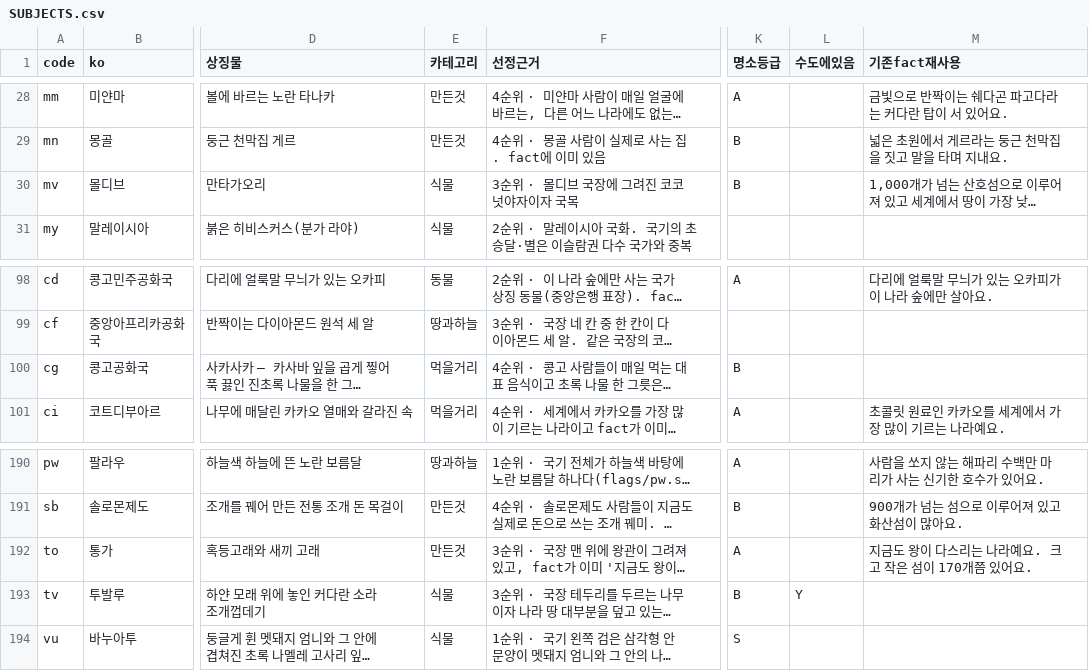
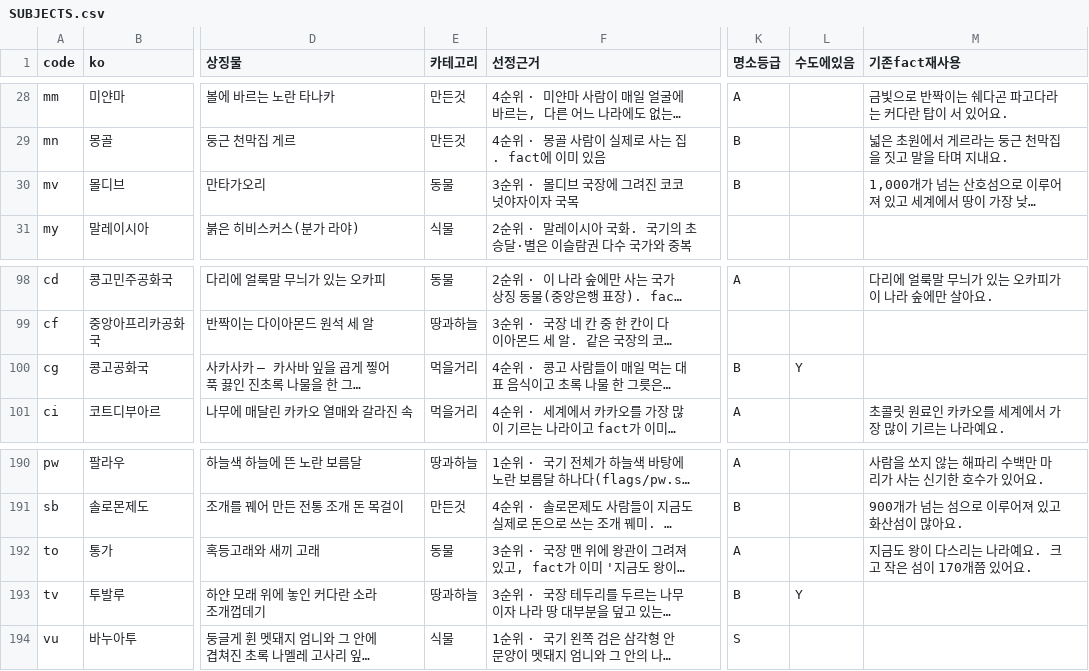
Before and after one commit to techjuicelab/FlagQuiz, a CSV file: docs/expansion/SUBJECTS.csv, drawn as a sheet; only a part is shown, gaps mark what is left out; long unchanged cells end in …; the diff covers the shown part only; the diff names each change by its address in the sheet, - before the commit and + after, or states it on an @@ line.

```diff
--- a/docs/expansion/SUBJECTS.csv
+++ b/docs/expansion/SUBJECTS.csv
-E30 (카테고리): 식물
+E30 (카테고리): 동물
-L100 (수도에있음): (empty)
+L100 (수도에있음): Y
-E192 (카테고리): 만든것
+E192 (카테고리): 동물
-E193 (카테고리): 식물
+E193 (카테고리): 땅과하늘
```
Also changed, not shown: 16 edited cells elsewhere in this file, docs/image-prompts/settings.csv, 26 other files.
